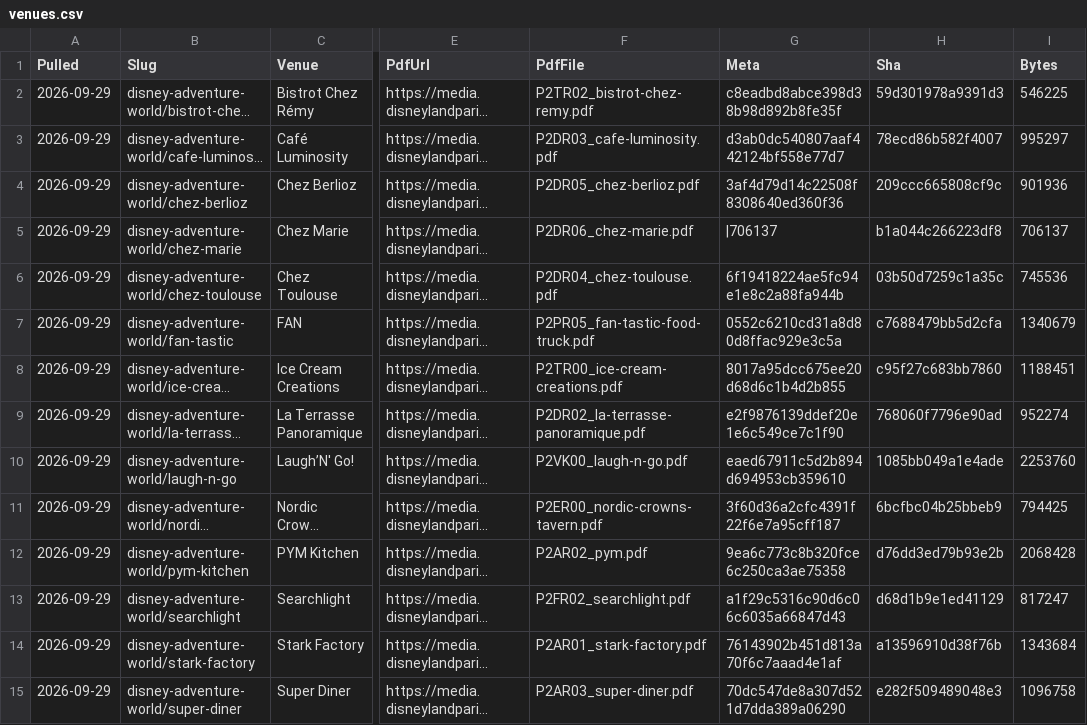
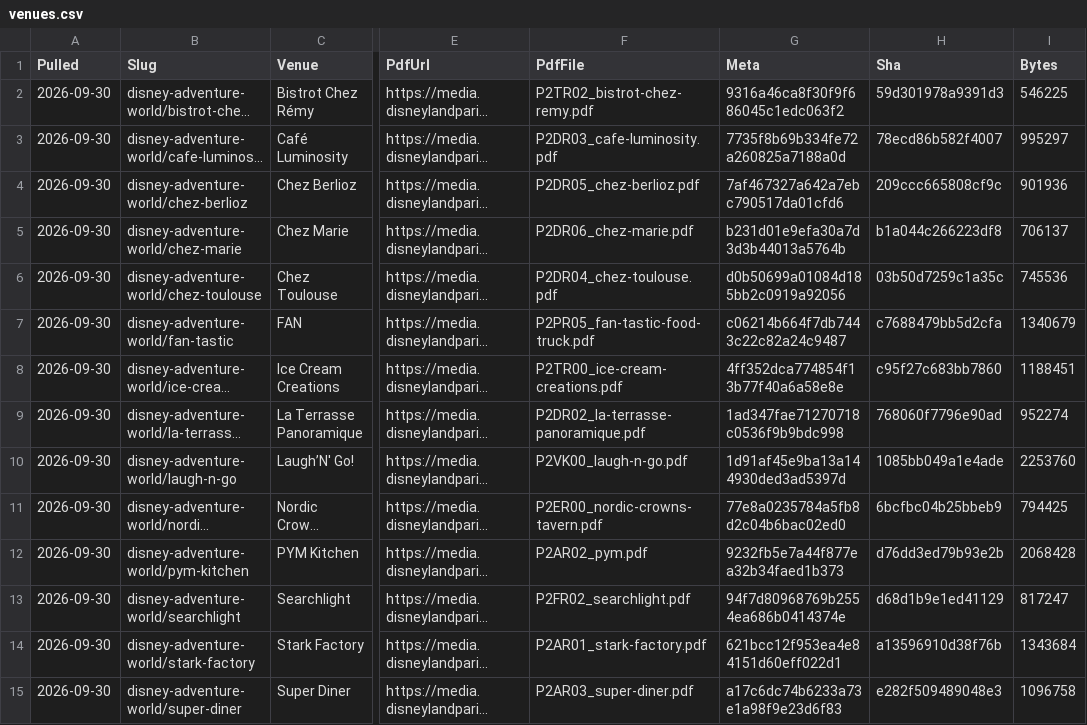
Before and after one commit to scoopdisney/paris-menu-watch, a CSV file: data/venues.csv, drawn as a sheet; only a part is shown, gaps mark what is left out; long unchanged cells end in …; the diff covers the shown part only; the diff names each change by its address in the sheet, - before the commit and + after, or states it on an @@ line.

```diff
--- a/data/venues.csv
+++ b/data/venues.csv
-A2:A15 (Pulled): 2026-09-29
+A2:A15 (Pulled): 2026-09-30
-G2 (Meta): c8eadbd8abce398d38b98d892b8fe35f
+G2 (Meta): 9316a46ca8f30f9f686045c1edc063f2
-G3 (Meta): d3ab0dc540807aaf442124bf558e77d7
+G3 (Meta): 7735f8b69b334fe72a260825a7188a0d
-G4 (Meta): 3af4d79d14c22508f8308640ed360f36
+G4 (Meta): 7af467327a642a7ebc790517da01cfd6
-G5 (Meta): |706137
+G5 (Meta): b231d01e9efa30a7d3d3b44013a5764b
-G6 (Meta): 6f19418224ae5fc94e1e8c2a88fa944b
+G6 (Meta): d0b50699a01084d185bb2c0919a92056
-G7 (Meta): 0552c6210cd31a8d80d8ffac929e3c5a
+G7 (Meta): c06214b664f7db7443c22c82a24c9487
-G8 (Meta): 8017a95dcc675ee20d68d6c1b4d2b855
+G8 (Meta): 4ff352dca774854f13b77f40a6a58e8e
-G9 (Meta): e2f9876139ddef20e1e6c549ce7c1f90
+G9 (Meta): 1ad347fae71270718c0536f9b9bdc998
-G10 (Meta): eaed67911c5d2b894d694953cb359610
+G10 (Meta): 1d91af45e9ba13a144930ded3ad5397d
-G11 (Meta): 3f60d36a2cfc4391f22f6e7a95cff187
+G11 (Meta): 77e8a0235784a5fb8d2c04b6bac02ed0
-G12 (Meta): 9ea6c773c8b320fce6c250ca3ae75358
+G12 (Meta): 9232fb5e7a44f877ea32b34faed1b373
-G13 (Meta): a1f29c5316c90d6c06c6035a66847d43
+G13 (Meta): 94f7d80968769b2554ea686b0414374e
-G14 (Meta): 76143902b451d813a70f6c7aaad4e1af
+G14 (Meta): 621bcc12f953ea4e84151d60eff022d1
-G15 (Meta): 70dc547de8a307d521d7dda389a06290
+G15 (Meta): a17c6dc74b6233a73e1a98f9e23d6f83
```
Also changed, not shown: 142 edited cells elsewhere in this file, data/prices.csv, 1 other file.
